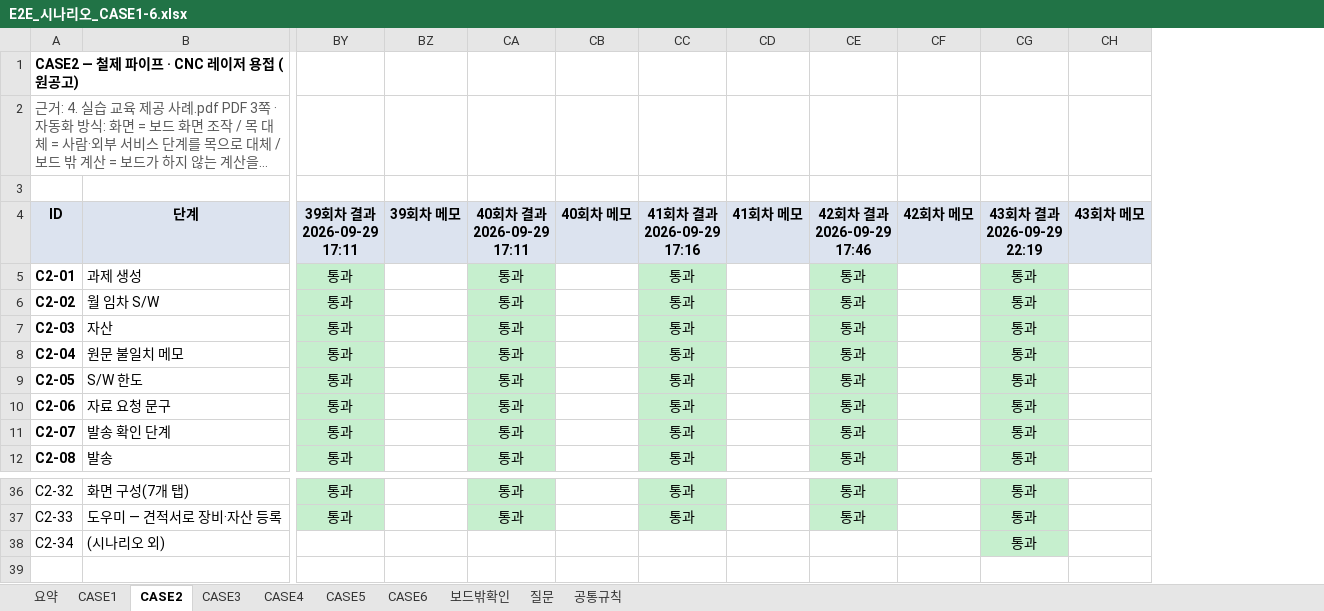
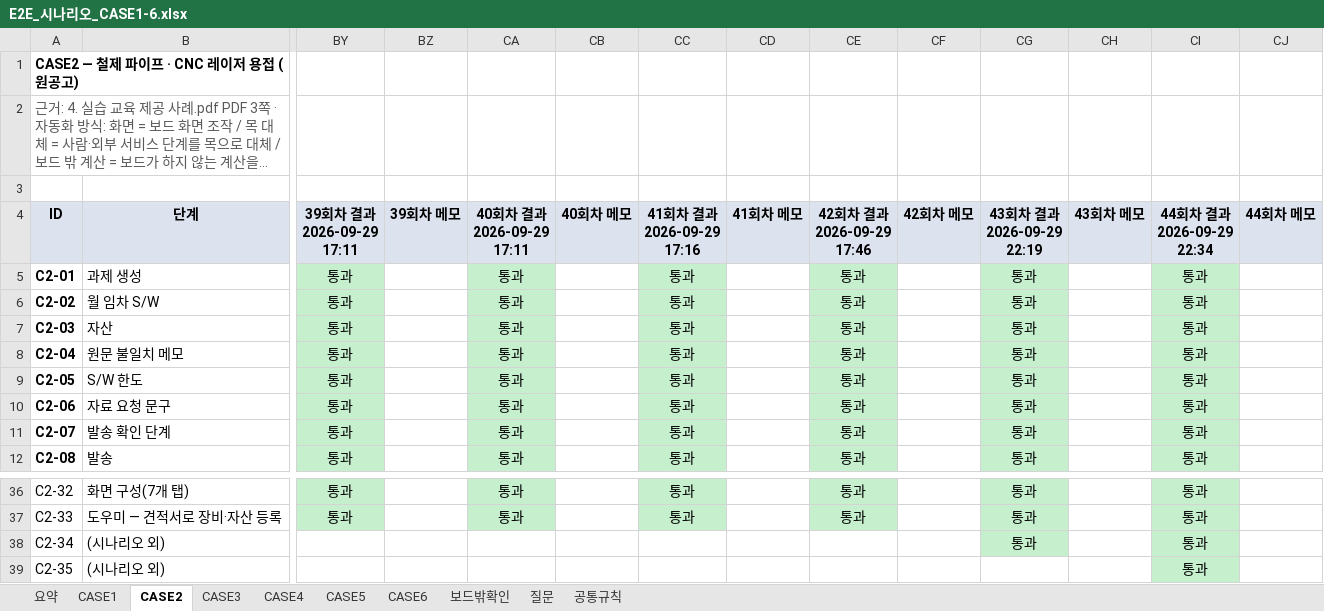
Before and after one commit to smartcodi/smartcodi, an Excel workbook: doc/테스트/E2E_시나리오_CASE1-6.xlsx, sheet CASE2, drawn as a sheet; only a part is shown, gaps mark what is left out; long unchanged cells end in …; values as stored, in another font and other column widths than the file's, no borders; rows hold the shown columns only; the diff names each change by its address in the sheet, - before the commit and + after, or states it on an @@ line.

```diff
--- a/doc/테스트/E2E_시나리오_CASE1-6.xlsx (sheet CASE2)
+++ b/doc/테스트/E2E_시나리오_CASE1-6.xlsx (sheet CASE2)
+column CI (44회차 결과 2026-09-29 22:34), rows 5-12: all 통과; rows 36-38: all 통과
+column CJ (44회차 메모), empty
+row 39: C2-35 | (시나리오 외) |  |  |  |  |  |  |  |  |  |  | 통과
```
Also changed, not shown: sheet 요약, sheet CASE5, sheet CASE6, sheet CASE4, sheet CASE3, sheet CASE1.
